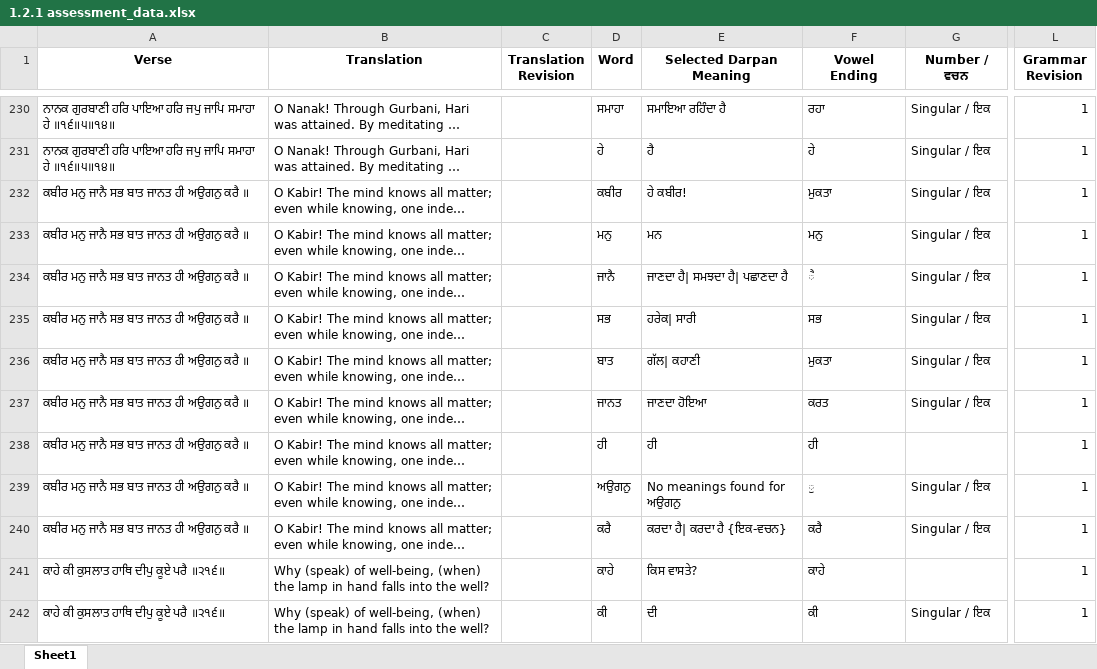
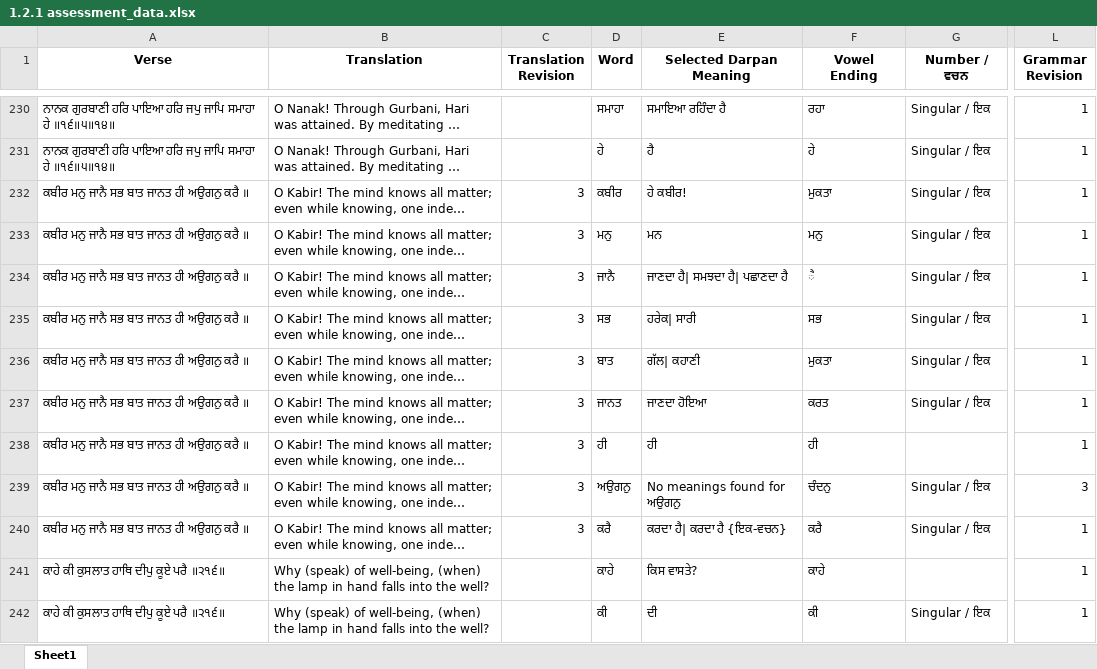
Before and after one commit to vije1711/Birha, an Excel workbook: 1.2.1 assessment_data.xlsx, sheet Sheet1, drawn as a sheet; only a part is shown, gaps mark what is left out; long unchanged cells end in …; values as stored, in another font and other column widths than the file's, no borders; the diff names each change by its address in the sheet, - before the commit and + after, or states it on an @@ line.

```diff
--- a/1.2.1 assessment_data.xlsx (sheet Sheet1)
+++ b/1.2.1 assessment_data.xlsx (sheet Sheet1)
-C232:C240 (Translation Revision): (empty)
+C232:C240 (Translation Revision): 3
-F239 (Vowel Ending): ੁ
+F239 (Vowel Ending): ਚੰਦਨੁ
-L239 (Grammar Revision): 1
+L239 (Grammar Revision): 3
```
Also changed, not shown: 2 other files.
